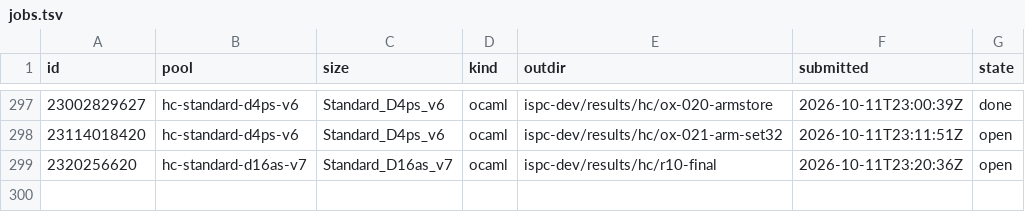
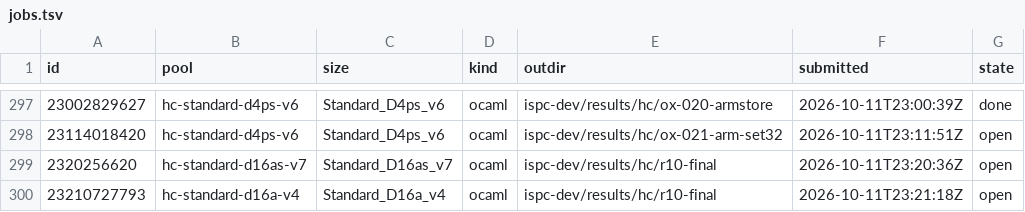
Before and after one commit to cauldnz/Primes, a TSV file: ispc-dev/results/hc/jobs.tsv, drawn as a sheet; only a part is shown, gaps mark what is left out; the diff names each change by its address in the sheet, - before the commit and + after, or states it on an @@ line.

Commit message:
run 10: final Zen 3 submitted

```diff
--- a/ispc-dev/results/hc/jobs.tsv
+++ b/ispc-dev/results/hc/jobs.tsv
+row 300: 23210727793 | hc-standard-d16a-v4 | Standard_D16a_v4 | ocaml | ispc-dev/results/hc/r10-final | 2026-10-11T23:21:18Z | open
```
Also changed, not shown: 2 other files.
